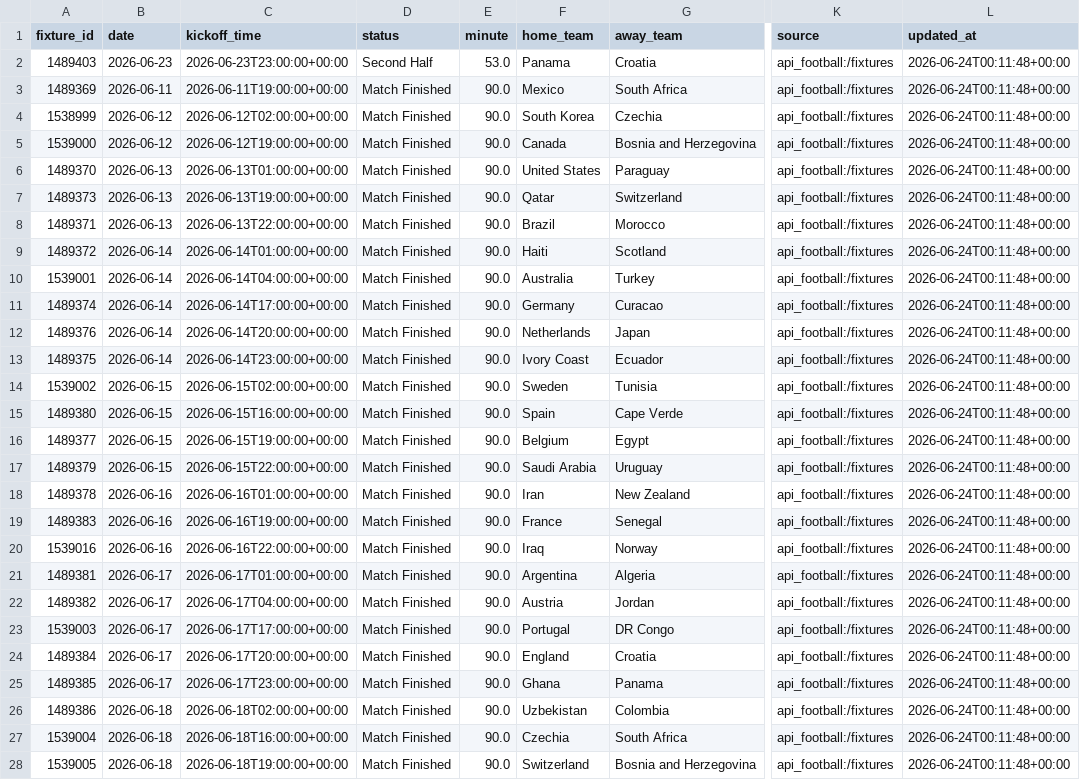
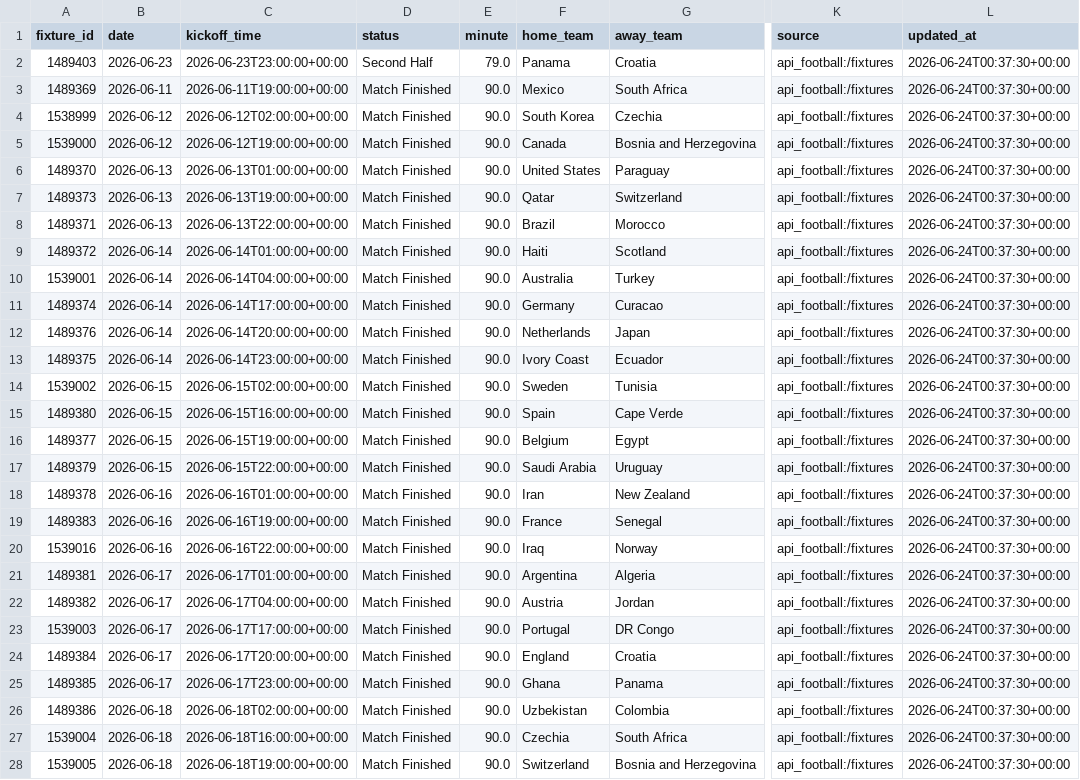
Before and after one commit to kenichist/wc_predictor, a CSV file: data/live/live_fixtures.csv, drawn as a sheet; only a part is shown, gaps mark what is left out; the diff covers the shown part only; the diff names each change by its address in the sheet, - before the commit and + after, or states it on an @@ line.

```diff
--- a/data/live/live_fixtures.csv
+++ b/data/live/live_fixtures.csv
-E2 (minute): 53.0
+E2 (minute): 79.0
-L2:L28 (updated_at): 2026-06-24T00:11:48+00:00
+L2:L28 (updated_at): 2026-06-24T00:37:30+00:00
```
Also changed, not shown: 45 edited cells elsewhere in this file, data/live/live_injuries.csv, data/live/live_odds.csv, 50 other files.
